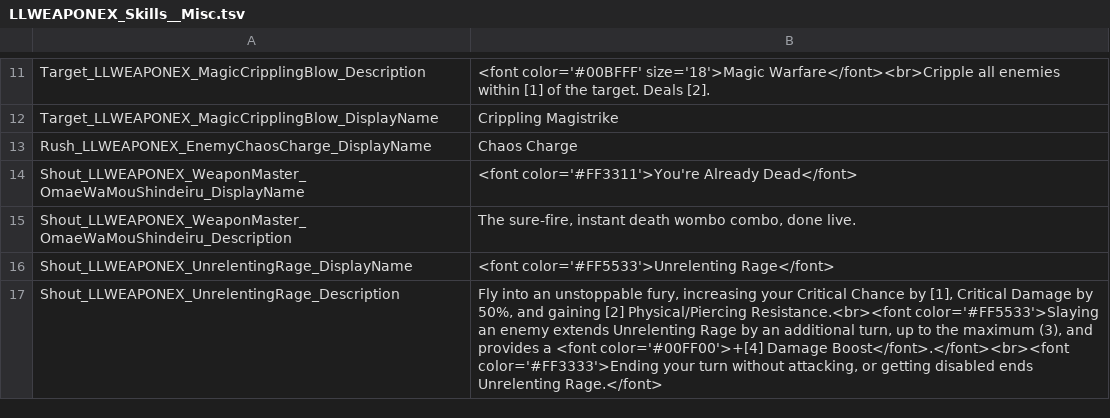
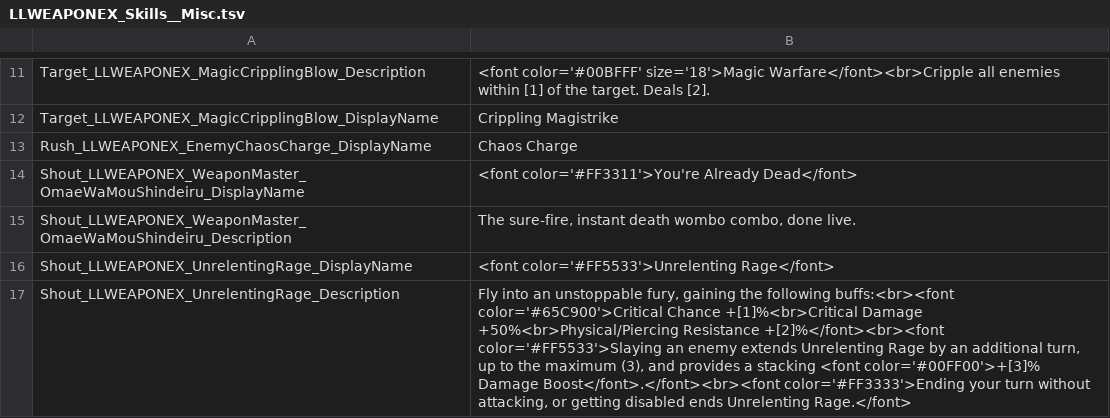
Before and after one commit to LaughingLeader-DOS2-Mods/WeaponExpansion, a TSV file: LocalKeys/LLWEAPONEX_Skills__Misc.tsv, drawn as a sheet; only a part is shown, gaps mark what is left out.

Commit message:
Implemented Unrelenting Rage's conditions (must attack, disables remove it)

```diff
--- a/LocalKeys/LLWEAPONEX_Skills__Misc.tsv
+++ b/LocalKeys/LLWEAPONEX_Skills__Misc.tsv
@@ -16,2 +16,2 @@ Shout_LLWEAPONEX_WeaponMaster_OmaeWaMouShindeiru_Description	The sure-fire, inst
 Shout_LLWEAPONEX_UnrelentingRage_DisplayName	<font color='#FF5533'>Unrelenting Rage</font>
-Shout_LLWEAPONEX_UnrelentingRage_Description	Fly into an unstoppable fury, increasing your Critical Chance by [1], Critical Damage by 50%, and gaining [2] Physical/Piercing Resistance.<br><font color='#FF5533'>Slaying an enemy extends Unrelenting Rage by an additional turn, up to the maximum (3), and provides a <font color='#00FF00'>+[4] Damage Boost</font>.</font><br><font color='#FF3333'>Ending your turn without attacking, or getting disabled ends Unrelenting Rage.</font>
+Shout_LLWEAPONEX_UnrelentingRage_Description	Fly into an unstoppable fury, gaining the following buffs:<br><font color='#65C900'>Critical Chance +[1]%<br>Critical Damage +50%<br>Physical/Piercing Resistance +[2]%</font><br><font color='#FF5533'>Slaying an enemy extends Unrelenting Rage by an additional turn, up to the maximum (3), and provides a stacking <font color='#00FF00'>+[3]% Damage Boost</font>.</font><br><font color='#FF3333'>Ending your turn without attacking, or getting disabled ends Unrelenting Rage.</font>
```
Also changed, not shown: 4 other files.
